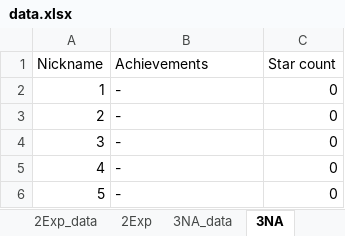
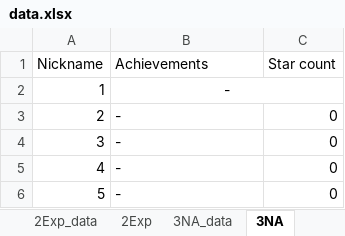
Before and after one commit to wenjunthenwj/wenjunthenwj.github.io, an Excel workbook: docs/data.xlsx, sheet 3NA, drawn as a sheet; only a part is shown; values as stored, in another font and other column widths than the file's, no borders; the diff names each change by its address in the sheet, - before the commit and + after, or states it on an @@ line.

```diff
--- a/docs/data.xlsx (sheet 3NA)
+++ b/docs/data.xlsx (sheet 3NA)
-B2 alignment: left
+B2 alignment: center
+B2:C2 merged
-C2 (Star count): 0
+C2 (Star count): (empty)
```
Also changed, not shown: sheet 3NA_data.
